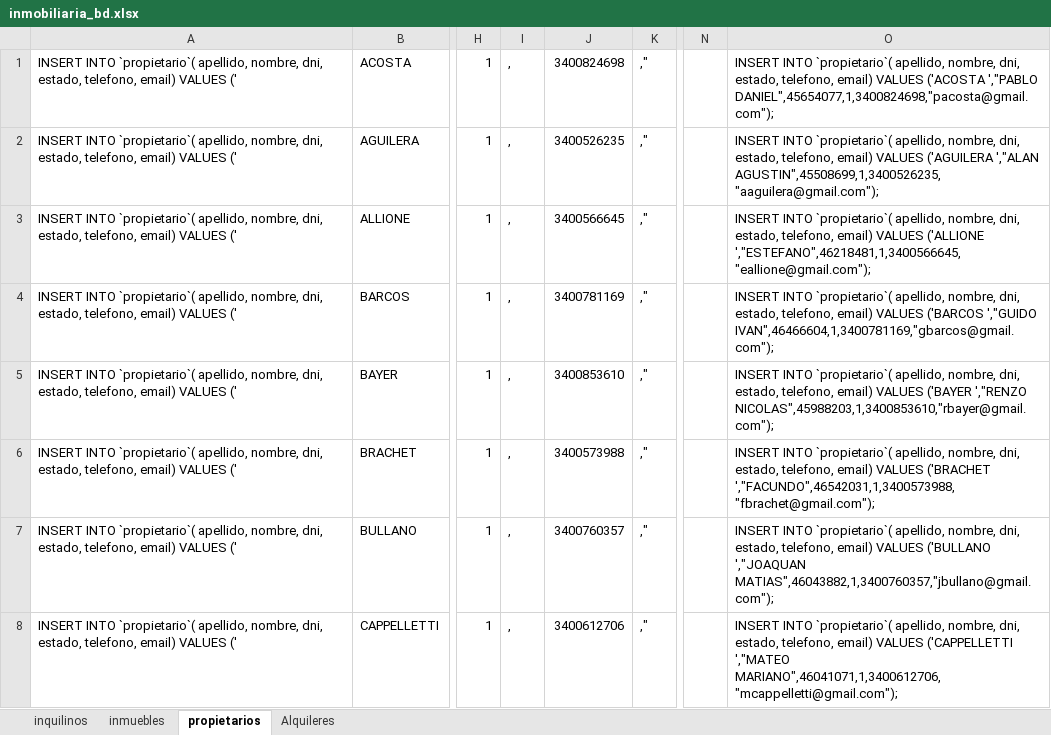
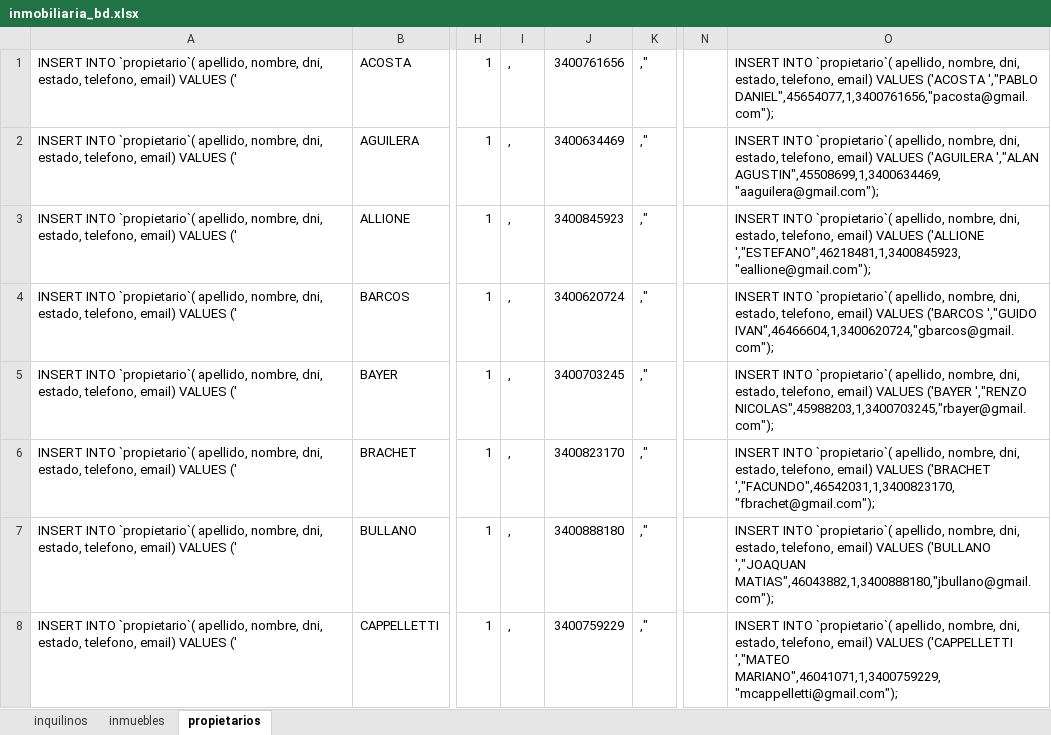
Before and after one commit to naiggace/TramoFinalJavaULP, an Excel workbook: inmobiliaria_bd.xlsx, sheet propietarios, drawn as a sheet; only a part is shown, gaps mark what is left out; values as stored, in another font and other column widths than the file's, no borders; the diff covers the shown part only; the diff names each change by its address in the sheet, - before the commit and + after, or states it on an @@ line.

```diff
--- a/inmobiliaria_bd.xlsx (sheet propietarios)
+++ b/inmobiliaria_bd.xlsx (sheet propietarios)
-sheet tab: Alquileres
-J1: 3400824698
+J1: 3400761656
-O1: …('ACOSTA ',"PABLO DANIEL",45654077,1,3400824698,"pacosta@gmail.com");
+O1: …('ACOSTA ',"PABLO DANIEL",45654077,1,3400761656,"pacosta@gmail.com");
-J2: 3400526235
+J2: 3400634469
-O2: …('AGUILERA ',"ALAN AGUSTIN",45508699,1,3400526235,"aaguilera@gmail.com");
+O2: …('AGUILERA ',"ALAN AGUSTIN",45508699,1,3400634469,"aaguilera@gmail.com");
-J3: 3400566645
+J3: 3400845923
-O3: …VALUES ('ALLIONE ',"ESTEFANO",46218481,1,3400566645,"eallione@gmail.com");
+O3: …VALUES ('ALLIONE ',"ESTEFANO",46218481,1,3400845923,"eallione@gmail.com");
-J4: 3400781169
+J4: 3400620724
-O4: …('BARCOS ',"GUIDO IVAN",46466604,1,3400781169,"gbarcos@gmail.com");
+O4: …('BARCOS ',"GUIDO IVAN",46466604,1,3400620724,"gbarcos@gmail.com");
-J5: 3400853610
+J5: 3400703245
-O5: …('BAYER ',"RENZO NICOLAS",45988203,1,3400853610,"rbayer@gmail.com");
+O5: …('BAYER ',"RENZO NICOLAS",45988203,1,3400703245,"rbayer@gmail.com");
-J6: 3400573988
+J6: 3400823170
-O6: …VALUES ('BRACHET ',"FACUNDO",46542031,1,3400573988,"fbrachet@gmail.com");
+O6: …VALUES ('BRACHET ',"FACUNDO",46542031,1,3400823170,"fbrachet@gmail.com");
-J7: 3400760357
+J7: 3400888180
-O7: …('BULLANO ',"JOAQUAN MATIAS",46043882,1,3400760357,"jbullano@gmail.com");
+O7: …('BULLANO ',"JOAQUAN MATIAS",46043882,1,3400888180,"jbullano@gmail.com");
-J8: 3400612706
+J8: 3400759229
-O8: …('CAPPELLETTI ',"MATEO MARIANO",46041071,1,3400612706,"mcappelletti@gmail.com");
+O8: …('CAPPELLETTI ',"MATEO MARIANO",46041071,1,3400759229,"mcappelletti@gmail.com");
```
Also changed, not shown: 46 edited cells elsewhere in this sheet, sheet inquilinos, sheet inmuebles, 3 other files.
